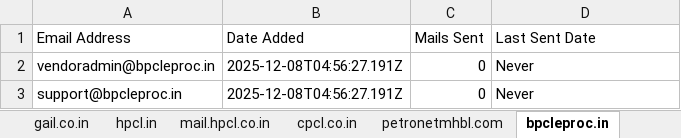
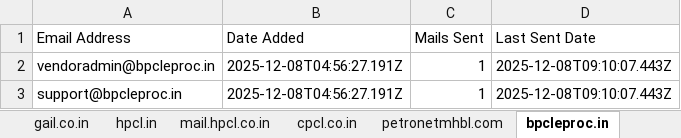
Before and after one commit to petrobot-admin/gem-scrapper, an Excel workbook: output_interested_emails.xlsx, sheet bpcleproc.in, drawn as a sheet; values as stored, in another font and other column widths than the file's, no borders; the diff names each change by its address in the sheet, - before the commit and + after, or states it on an @@ line.

```diff
--- a/output_interested_emails.xlsx (sheet bpcleproc.in)
+++ b/output_interested_emails.xlsx (sheet bpcleproc.in)
-C2:C3 (Mails Sent): 0
+C2:C3 (Mails Sent): 1
-D2:D3 (Last Sent Date): Never
+D2:D3 (Last Sent Date): 2025-12-08T09:10:07.443Z
```
Also changed, not shown: sheet indianoil.in, sheet hpcl.in, sheet bharatpetroleum.in, sheet mrpl.co.in, sheet ongc.co.in, sheet gail.co.in, 6 more sheets, 2 other files.
